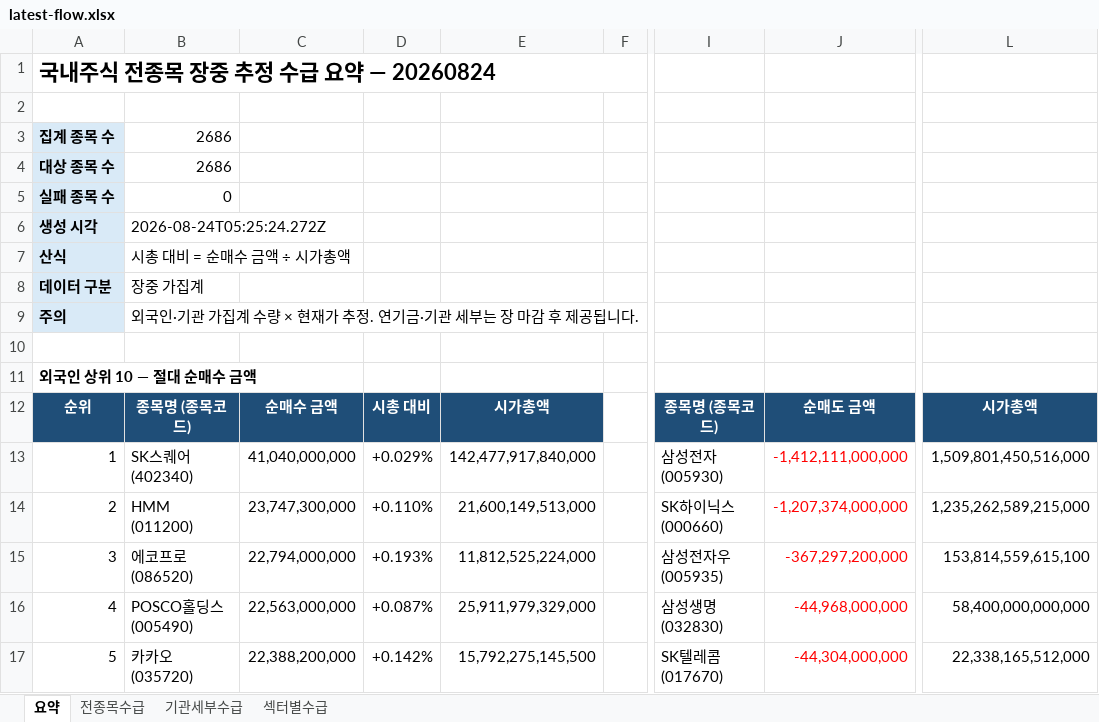
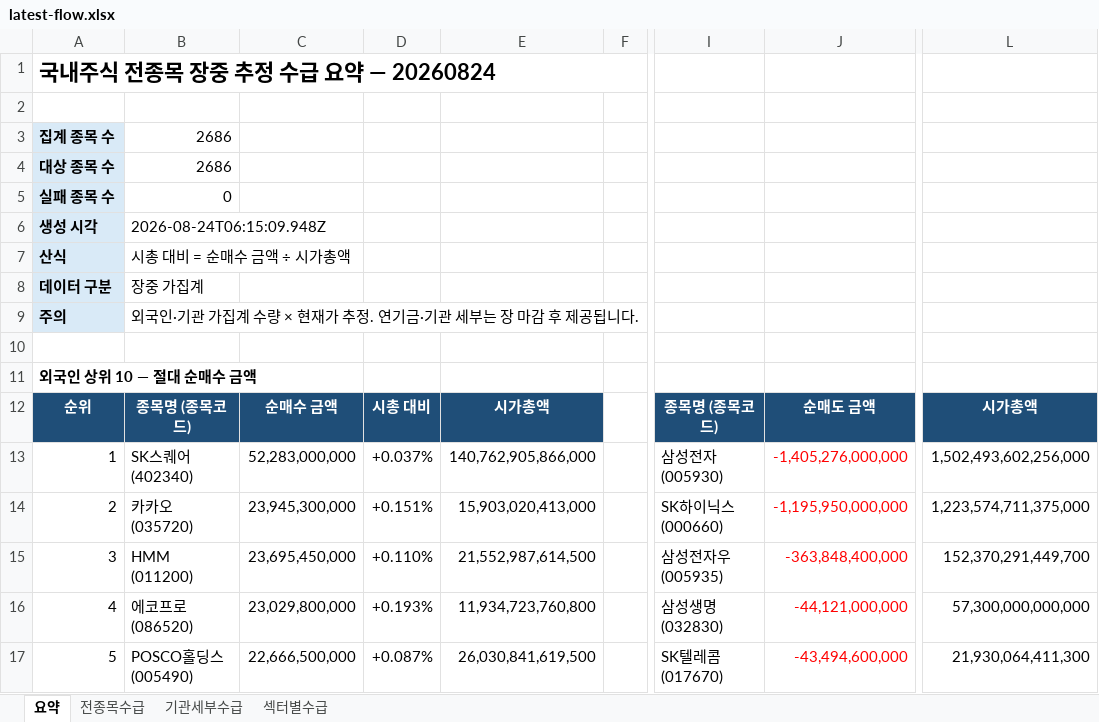
Before and after one commit to HeeChaNY/stock-market-dashboards, an Excel workbook: dashboard/latest-flow.xlsx, sheet 요약, drawn as a sheet; only a part is shown, gaps mark what is left out; values as stored, in another font and other column widths than the file's, no borders; the diff covers the shown part only; the diff names each change by its address in the sheet, - before the commit and + after, or states it on an @@ line.

```diff
--- a/dashboard/latest-flow.xlsx (sheet 요약)
+++ b/dashboard/latest-flow.xlsx (sheet 요약)
-B6: 2026-08-24T05:25:24.272Z
+B6: 2026-08-24T06:15:09.948Z
-C13: 41,040,000,000
+C13: 52,283,000,000
-D13: +0.029%
+D13: +0.037%
-E13: 142,477,917,840,000
+E13: 140,762,905,866,000
-J13: -1,412,111,000,000
+J13: -1,405,276,000,000
-L13: 1,509,801,450,516,000
+L13: 1,502,493,602,256,000
-B14: HMM (011200)
+B14: 카카오 (035720)
-C14: 23,747,300,000
+C14: 23,945,300,000
-D14: +0.110%
+D14: +0.151%
-E14: 21,600,149,513,000
+E14: 15,903,020,413,000
-J14: -1,207,374,000,000
+J14: -1,195,950,000,000
-L14: 1,235,262,589,215,000
+L14: 1,223,574,711,375,000
-B15: 에코프로 (086520)
+B15: HMM (011200)
-C15: 22,794,000,000
+C15: 23,695,450,000
-D15: +0.193%
+D15: +0.110%
-E15: 11,812,525,224,000
+E15: 21,552,987,614,500
-J15: -367,297,200,000
+J15: -363,848,400,000
-L15: 153,814,559,615,100
+L15: 152,370,291,449,700
-B16: POSCO홀딩스 (005490)
+B16: 에코프로 (086520)
-C16: 22,563,000,000
+C16: 23,029,800,000
-D16: +0.087%
+D16: +0.193%
-E16: 25,911,979,329,000
+E16: 11,934,723,760,800
-J16: -44,968,000,000
+J16: -44,121,000,000
-L16: 58,400,000,000,000
+L16: 57,300,000,000,000
-B17: 카카오 (035720)
+B17: POSCO홀딩스 (005490)
-C17: 22,388,200,000
+C17: 22,666,500,000
-D17: +0.142%
+D17: +0.087%
-E17: 15,792,275,145,500
+E17: 26,030,841,619,500
-J17: -44,304,000,000
+J17: -43,494,600,000
-L17: 22,338,165,512,000
+L17: 21,930,064,411,300
```
Also changed, not shown: 12 added rows, 12 removed rows and 126 edited cells elsewhere in this sheet, sheet 전종목수급, sheet 기관세부수급, sheet 섹터별수급, 1 other file.
